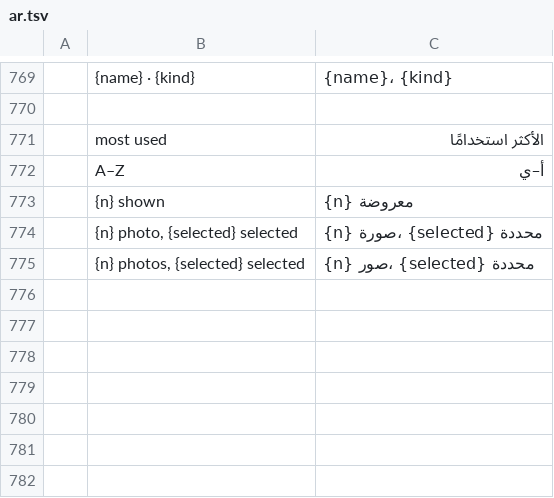
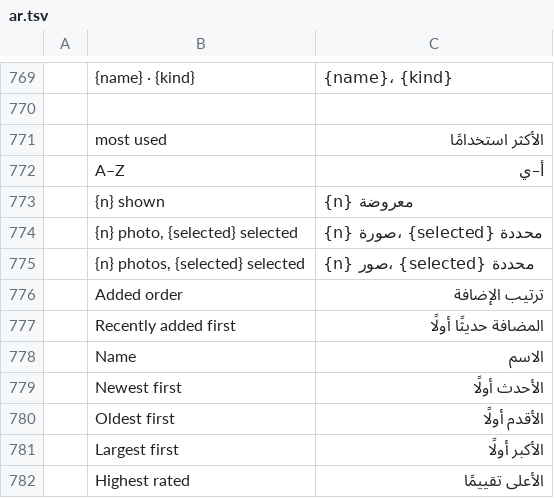
Before and after one commit to Topzic/sortlens-rust, a TSV file: crates/ui/src/i18n/ar.tsv, drawn as a sheet; only a part is shown, gaps mark what is left out.

```diff
--- a/crates/ui/src/i18n/ar.tsv
+++ b/crates/ui/src/i18n/ar.tsv
@@ -775 +775,8 @@
 	{n} photos, {selected} selected	{n} صور، {selected} محددة
+	Added order	ترتيب الإضافة
+	Recently added first	المضافة حديثًا أولًا
+	Name	الاسم
+	Newest first	الأحدث أولًا
+	Oldest first	الأقدم أولًا
+	Largest first	الأكبر أولًا
+	Highest rated	الأعلى تقييمًا
```
Also changed, not shown: crates/ui/src/i18n/ja.tsv, crates/ui/src/i18n/ko.tsv, 11 other files.
